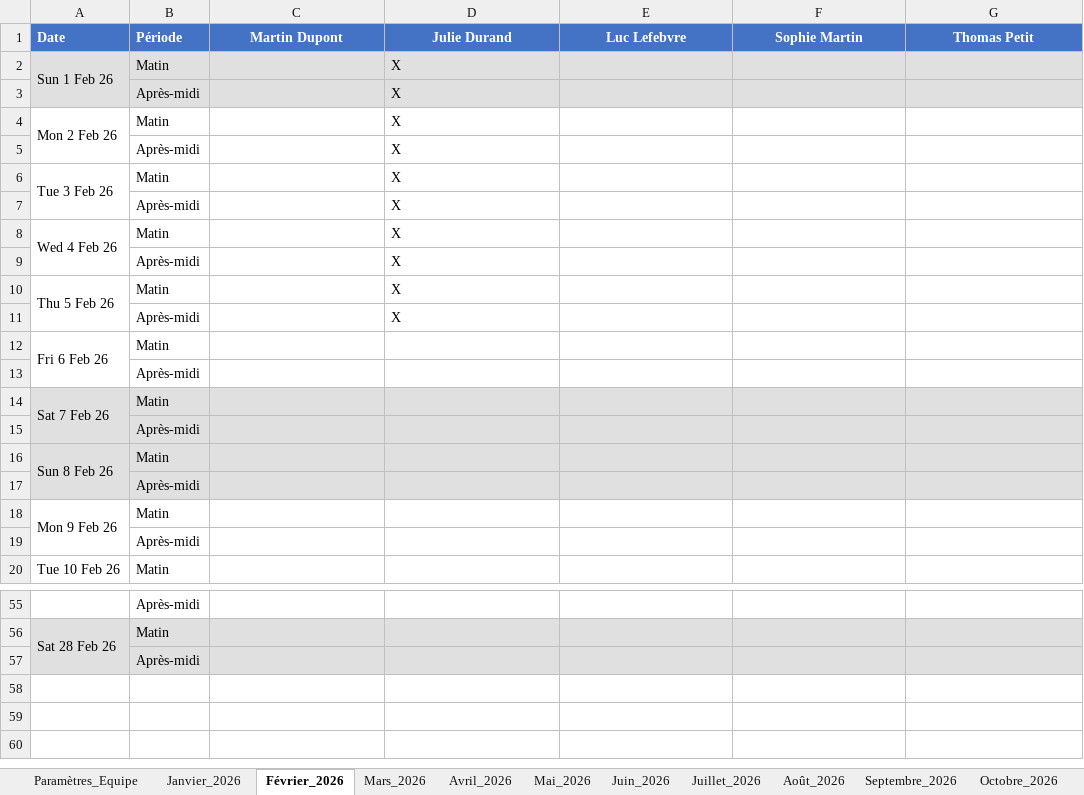
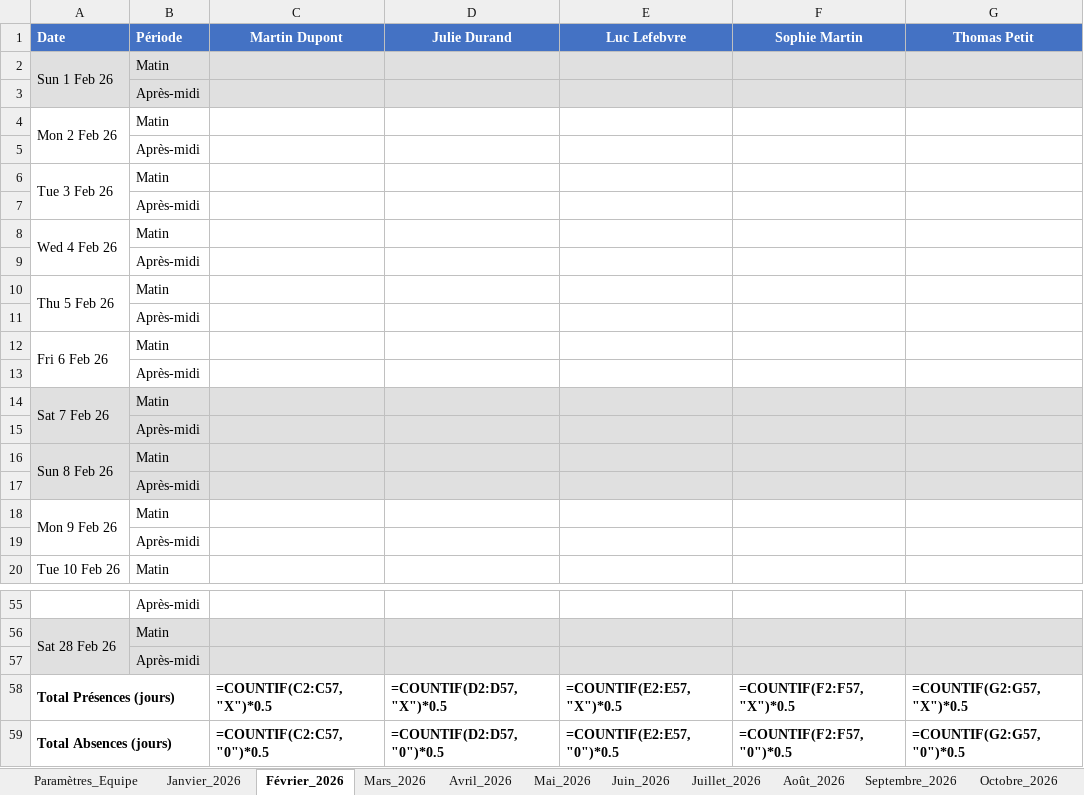
Before and after one commit to nviault-dgfip/gestion-equipe, an Excel workbook: planning_equipe_format_NN_2026.xlsx, sheet Février_2026, drawn as a sheet; only a part is shown, gaps mark what is left out; values as stored, in another font and other column widths than the file's, no borders; formulas without a stored value are shown as written; the diff covers the shown part only; the diff names each change by its address in the sheet, - before the commit and + after, or states it on an @@ line.

```diff
--- a/planning_equipe_format_NN_2026.xlsx (sheet Février_2026)
+++ b/planning_equipe_format_NN_2026.xlsx (sheet Février_2026)
-D2:D11 (Julie Durand): X
+D2:D11 (Julie Durand): (empty)
-A3 fill: none
+A3 fill: #E0E0E0
-A15 fill: none
+A15 fill: #E0E0E0
-A17 fill: none
+A17 fill: #E0E0E0
-A57 fill: none
+A57 fill: #E0E0E0
+row 58: Total Présences (jours) |  | =COUNTIF(C2:C57, "X")*0.5 | =COUNTIF(D2:D57, "X")*0.5 | =COUNTIF(E2:E57, "X")*0.5 | =COUNTIF(F2:F57, "X")*0.5 | =COUNTIF(G2:G57, "X")*0.5
+row 59: Total Absences (jours) |  | =COUNTIF(C2:C57, "0")*0.5 | =COUNTIF(D2:D57, "0")*0.5 | =COUNTIF(E2:E57, "0")*0.5 | =COUNTIF(F2:F57, "0")*0.5 | =COUNTIF(G2:G57, "0")*0.5
```
Also changed, not shown: cell formats elsewhere in this sheet, sheet Janvier_2026, sheet Mai_2026, sheet Août_2026, sheet Novembre_2026, sheet Mars_2026, sheet Octobre_2026, 5 more sheets, other sheet tabs, 2 other files.
